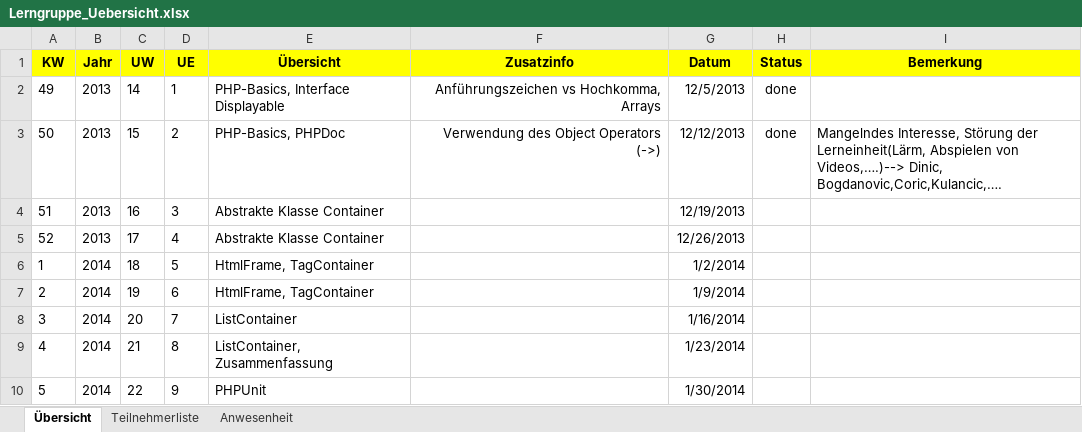
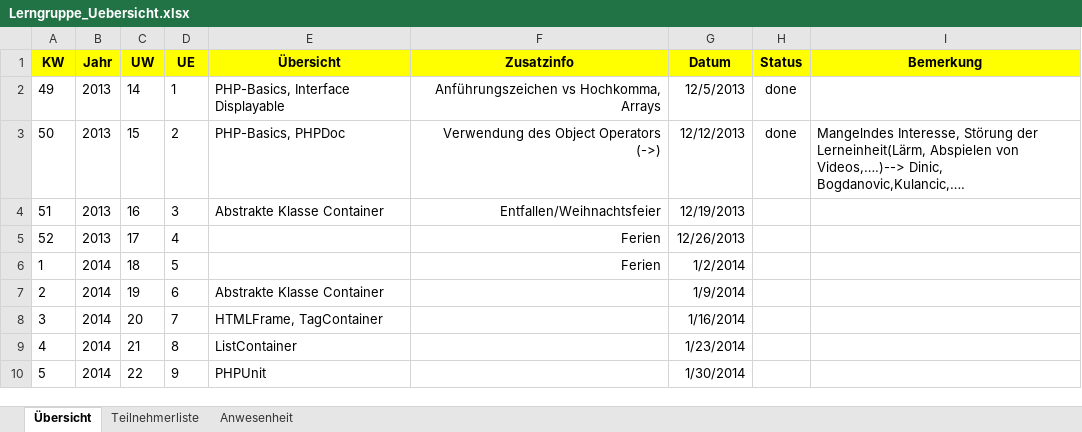
Before and after one commit to cmaran/Displayable, an Excel workbook: Dokumente/Lerngruppe_Uebersicht.xlsx, sheet Übersicht, drawn as a sheet; values as stored, in another font and other column widths than the file's, no borders; the diff names each change by its address in the sheet, - before the commit and + after, or states it on an @@ line.

```diff
--- a/Dokumente/Lerngruppe_Uebersicht.xlsx (sheet Übersicht)
+++ b/Dokumente/Lerngruppe_Uebersicht.xlsx (sheet Übersicht)
-I3 (Bemerkung): …Videos,….)--> Dinic, Bogdanovic,Coric,Kulancic,….
+I3 (Bemerkung): …Videos,….)--> Dinic, Bogdanovic,Kulancic,….
-F4 (Zusatzinfo): (empty)
+F4 (Zusatzinfo): Entfallen/Weihnachtsfeier
-E5 (Übersicht): Abstrakte Klasse Container
+E5 (Übersicht): (empty)
-F5:F6 (Zusatzinfo): (empty)
+F5:F6 (Zusatzinfo): Ferien
-E6 (Übersicht): HtmlFrame, TagContainer
+E6 (Übersicht): (empty)
-E7 (Übersicht): HtmlFrame, TagContainer
+E7 (Übersicht): Abstrakte Klasse Container
-E8 (Übersicht): ListContainer
+E8 (Übersicht): HTMLFrame, TagContainer
-E9 (Übersicht): ListContainer, Zusammenfassung
+E9 (Übersicht): ListContainer
```
Also changed, not shown: sheet Anwesenheit, 2 other files.
